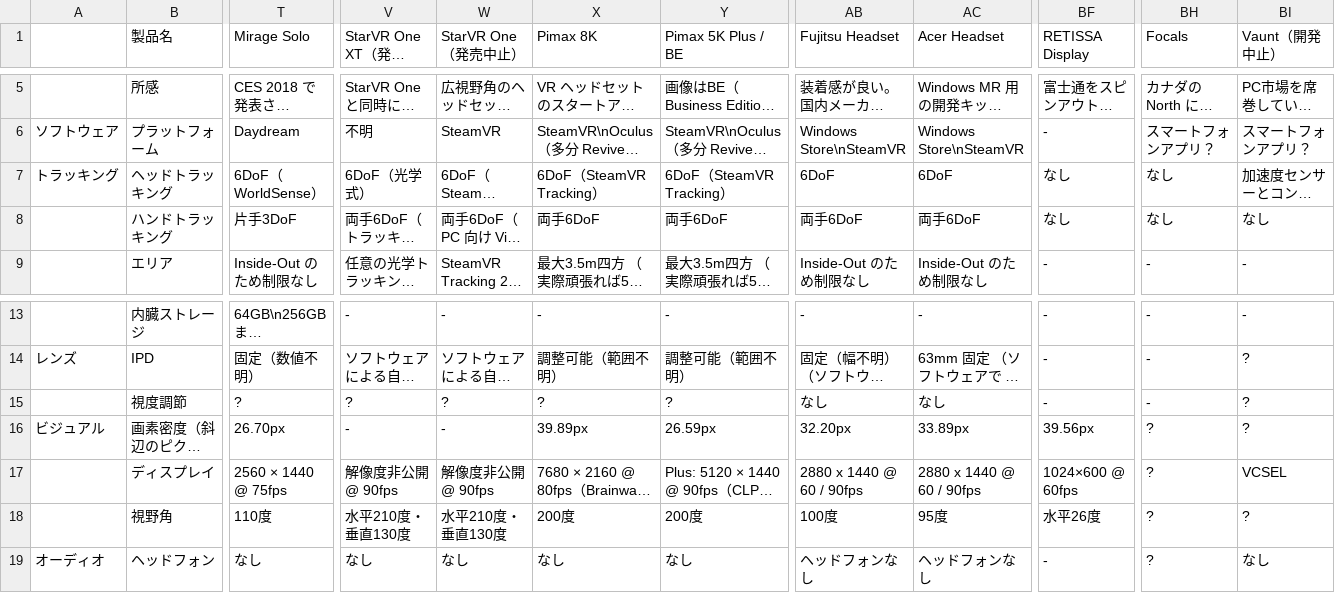
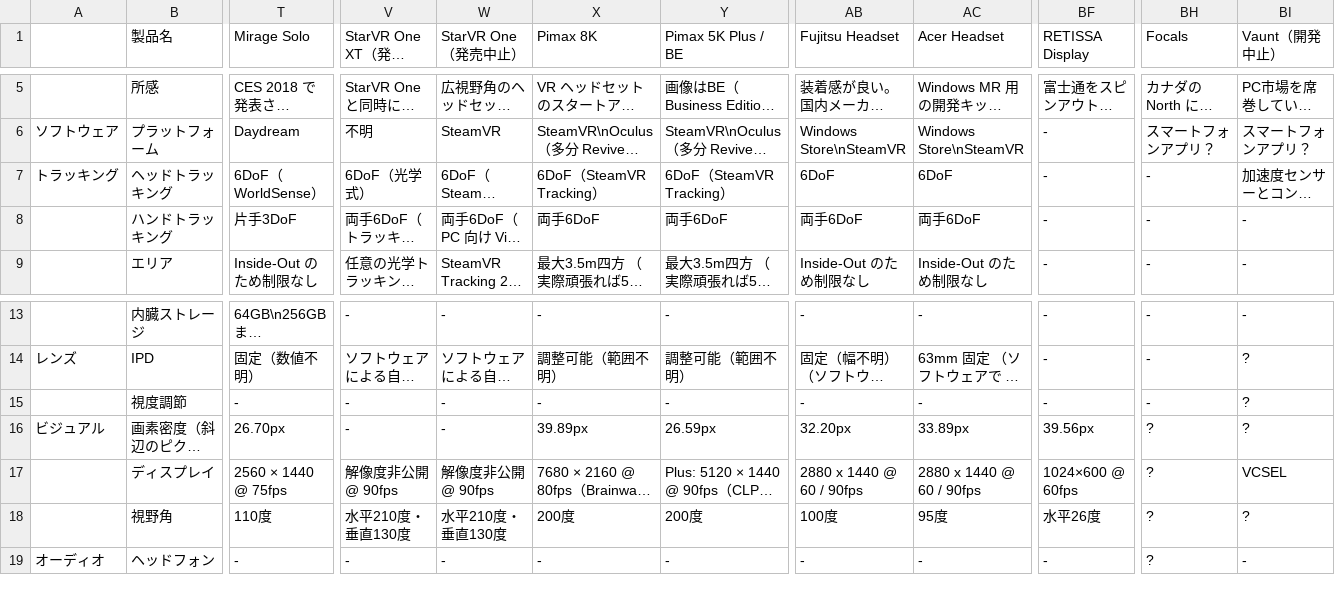
Before and after one commit to yutokun/XR-Headset-Comparison, a TSV file: headset.tsv, drawn as a sheet; only a part is shown, gaps mark what is left out; long unchanged cells end in …; the diff covers the shown part only; the diff names each change by its address in the sheet, - before the commit and + after, or states it on an @@ line.

Commit message:
「なし」を「-」に

```diff
--- a/headset.tsv
+++ b/headset.tsv
-BF7:BF8 (RETISSA Display): なし
+BF7:BF8 (RETISSA Display): -
-BH7:BH8 (Focals): なし
+BH7:BH8 (Focals): -
-BI8 (Vaunt（開発中止）): なし
+BI8 (Vaunt（開発中止）): -
-T15 (Mirage Solo): ?
+T15 (Mirage Solo): -
-V15 (StarVR One XT（発売中止）): ?
+V15 (StarVR One XT（発売中止）): -
-W15 (StarVR One（発売中止）): ?
+W15 (StarVR One（発売中止）): -
-X15 (Pimax 8K): ?
+X15 (Pimax 8K): -
-Y15 (Pimax 5K Plus / BE): ?
+Y15 (Pimax 5K Plus / BE): -
-AB15 (Fujitsu Headset): なし
+AB15 (Fujitsu Headset): -
-AC15 (Acer Headset): なし
+AC15 (Acer Headset): -
-T19 (Mirage Solo): なし
+T19 (Mirage Solo): -
-V19 (StarVR One XT（発売中止）): なし
+V19 (StarVR One XT（発売中止）): -
-W19 (StarVR One（発売中止）): なし
+W19 (StarVR One（発売中止）): -
-X19 (Pimax 8K): なし
+X19 (Pimax 8K): -
-Y19 (Pimax 5K Plus / BE): なし
+Y19 (Pimax 5K Plus / BE): -
-AB19 (Fujitsu Headset): ヘッドフォンなし
+AB19 (Fujitsu Headset): -
-AC19 (Acer Headset): ヘッドフォンなし
+AC19 (Acer Headset): -
-BI19 (Vaunt（開発中止）): なし
+BI19 (Vaunt（開発中止）): -
```
Also changed, not shown: 61 edited cells elsewhere in this file.
